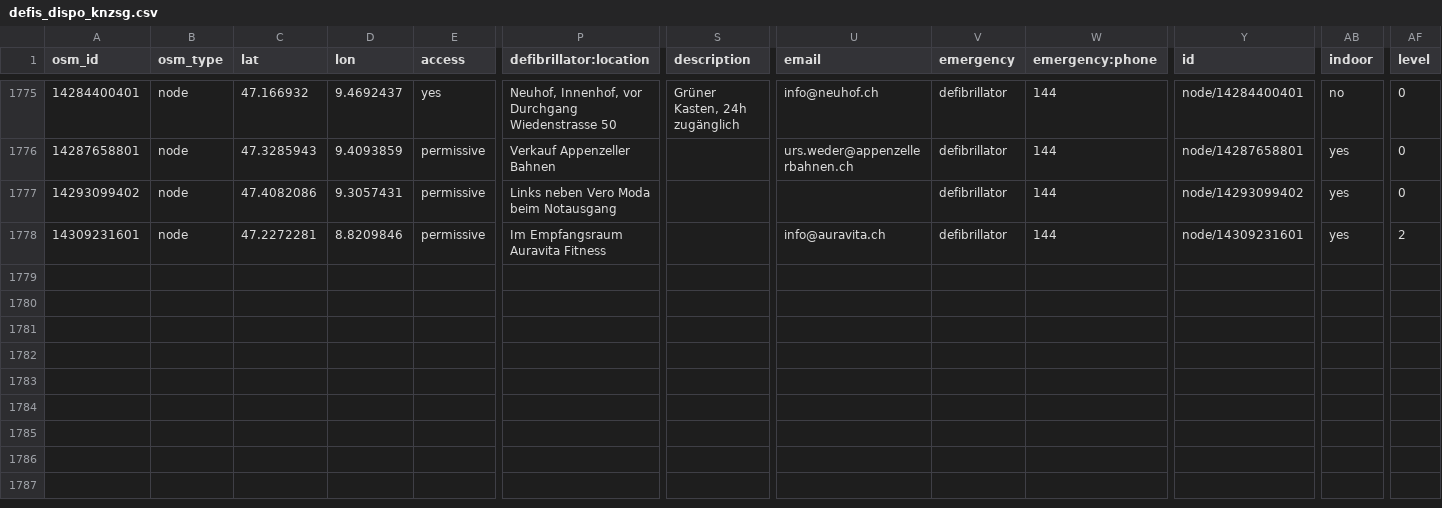
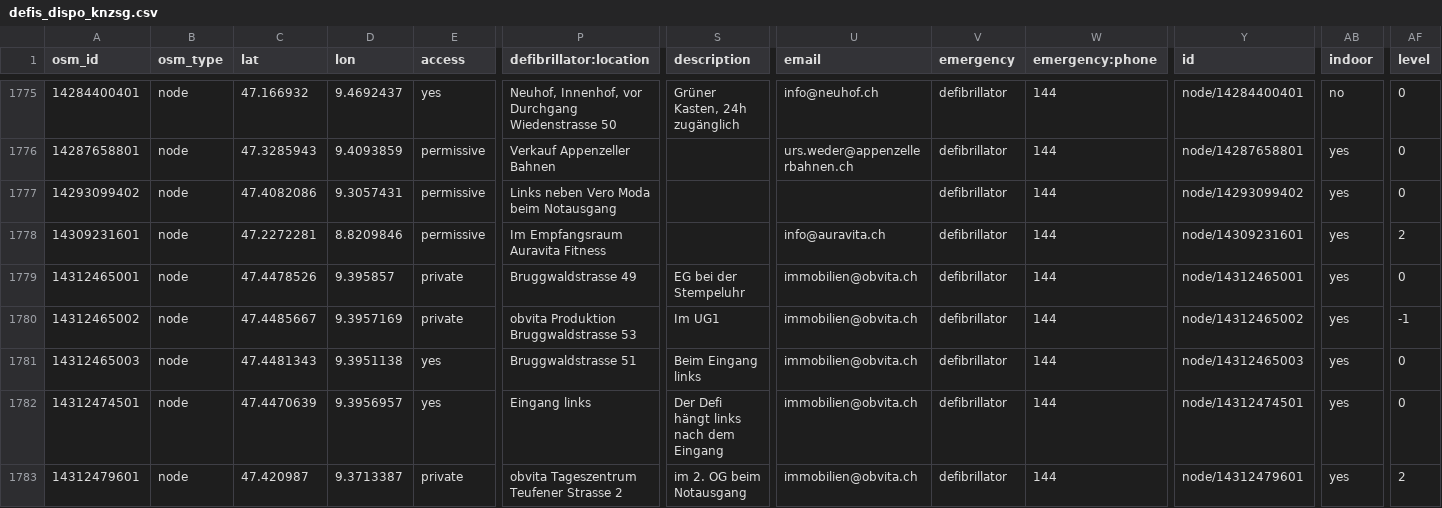
Before and after one commit to defikarte/defi_data, a CSV file: data/csv/defis_dispo_knzsg.csv, drawn as a sheet; only a part is shown, gaps mark what is left out; rows hold the shown columns only; the diff names each change by its address in the sheet, - before the commit and + after, or states it on an @@ line.

```diff
--- a/data/csv/defis_dispo_knzsg.csv
+++ b/data/csv/defis_dispo_knzsg.csv
+row 1779: 14312465001 | node | 47.4478526 | 9.395857 | private | Bruggwaldstrasse 49 | EG bei der Stempeluhr | immobilien@obvita.ch | defibrillator | 144 | node/14312465001 | yes | 0
+row 1780: 14312465002 | node | 47.4485667 | 9.3957169 | private | obvita Produktion Bruggwaldstrasse 53 | Im UG1 | immobilien@obvita.ch | defibrillator | 144 | node/14312465002 | yes | -1
+row 1781: 14312465003 | node | 47.4481343 | 9.3951138 | yes | Bruggwaldstrasse 51 | Beim Eingang links | immobilien@obvita.ch | defibrillator | 144 | node/14312465003 | yes | 0
+row 1782: 14312474501 | node | 47.4470639 | 9.3956957 | yes | Eingang links | Der Defi hängt links nach dem Eingang | immobilien@obvita.ch | defibrillator | 144 | node/14312474501 | yes | 0
+row 1783: 14312479601 | node | 47.420987 | 9.3713387 | private | obvita Tageszentrum Teufener Strasse 2 | im 2. OG beim Notausgang | immobilien@obvita.ch | defibrillator | 144 | node/14312479601 | yes | 2
```
Also changed, not shown: data/csv/defis_kt_ag.csv, data/csv/defis_kt_be.csv, 9 other files.
